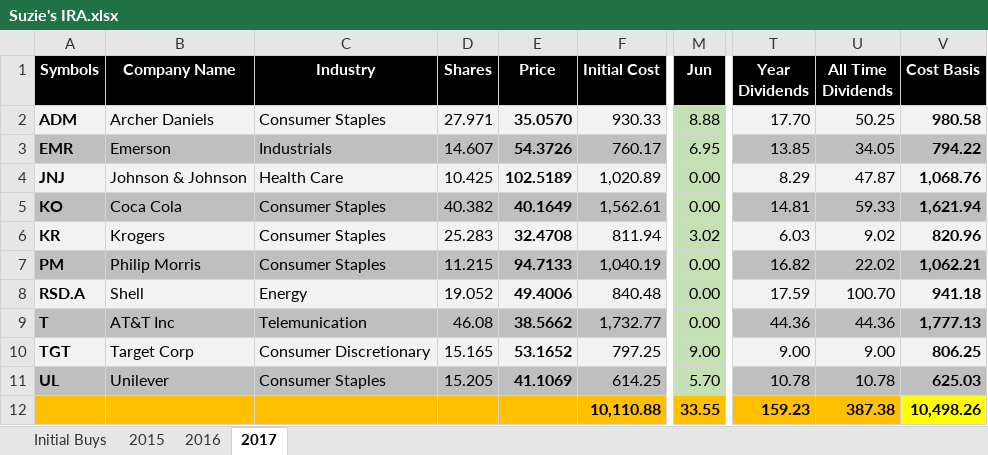
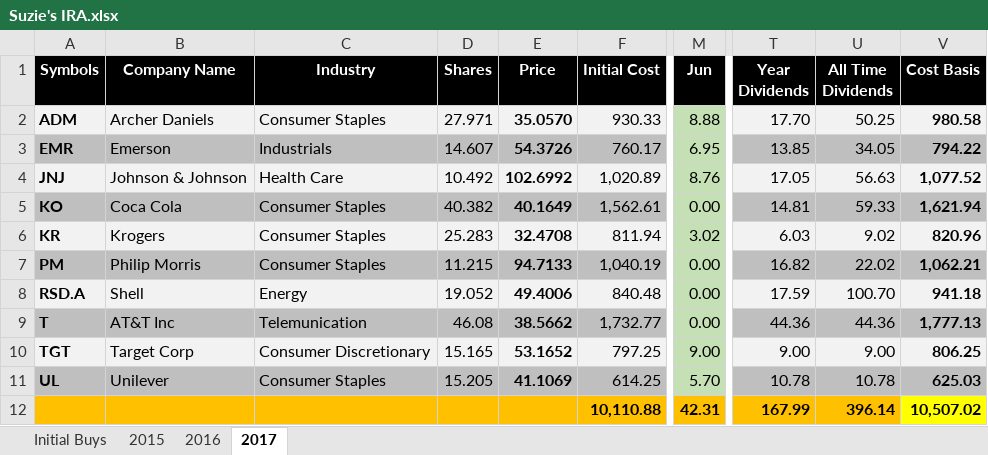
Before and after one commit to eplugplay/DividendLibertyCommercial, an Excel workbook: DividendLiberty/Suzie's IRA.xlsx, sheet 2017, drawn as a sheet; only a part is shown, gaps mark what is left out; values as stored, in another font and other column widths than the file's, no borders; the diff names each change by its address in the sheet, - before the commit and + after, or states it on an @@ line.

```diff
--- a/DividendLiberty/Suzie's IRA.xlsx (sheet 2017)
+++ b/DividendLiberty/Suzie's IRA.xlsx (sheet 2017)
-D4 (Shares): 10.425
+D4 (Shares): 10.492
-E4 (Price): 102.5189
+E4 (Price): 102.6992
-M4 (Jun): 0.00
+M4 (Jun): 8.76
-T4 (Year Dividends): 8.29
+T4 (Year Dividends): 17.05
-U4 (All Time Dividends): 47.87
+U4 (All Time Dividends): 56.63
-V4 (Cost Basis): 1,068.76
+V4 (Cost Basis): 1,077.52
-M12 (Jun): 33.55
+M12 (Jun): 42.31
-T12 (Year Dividends): 159.23
+T12 (Year Dividends): 167.99
-U12 (All Time Dividends): 387.38
+U12 (All Time Dividends): 396.14
-V12 (Cost Basis): 10,498.26
+V12 (Cost Basis): 10,507.02
```
Also changed, not shown: DividendLiberty/Dividend Calculation.xlsx, DividendLiberty/Taxable.xlsx, 11 other files.
